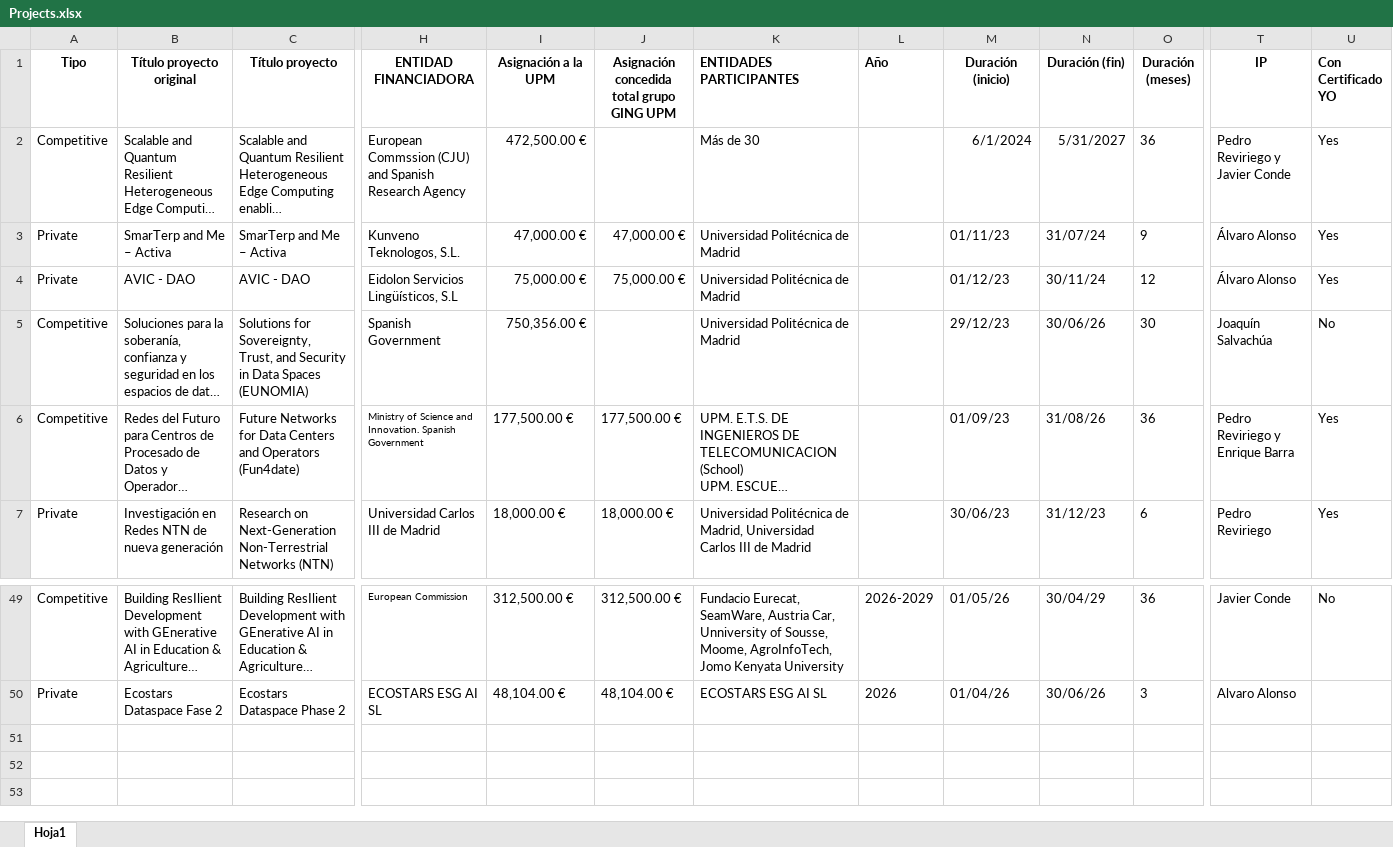
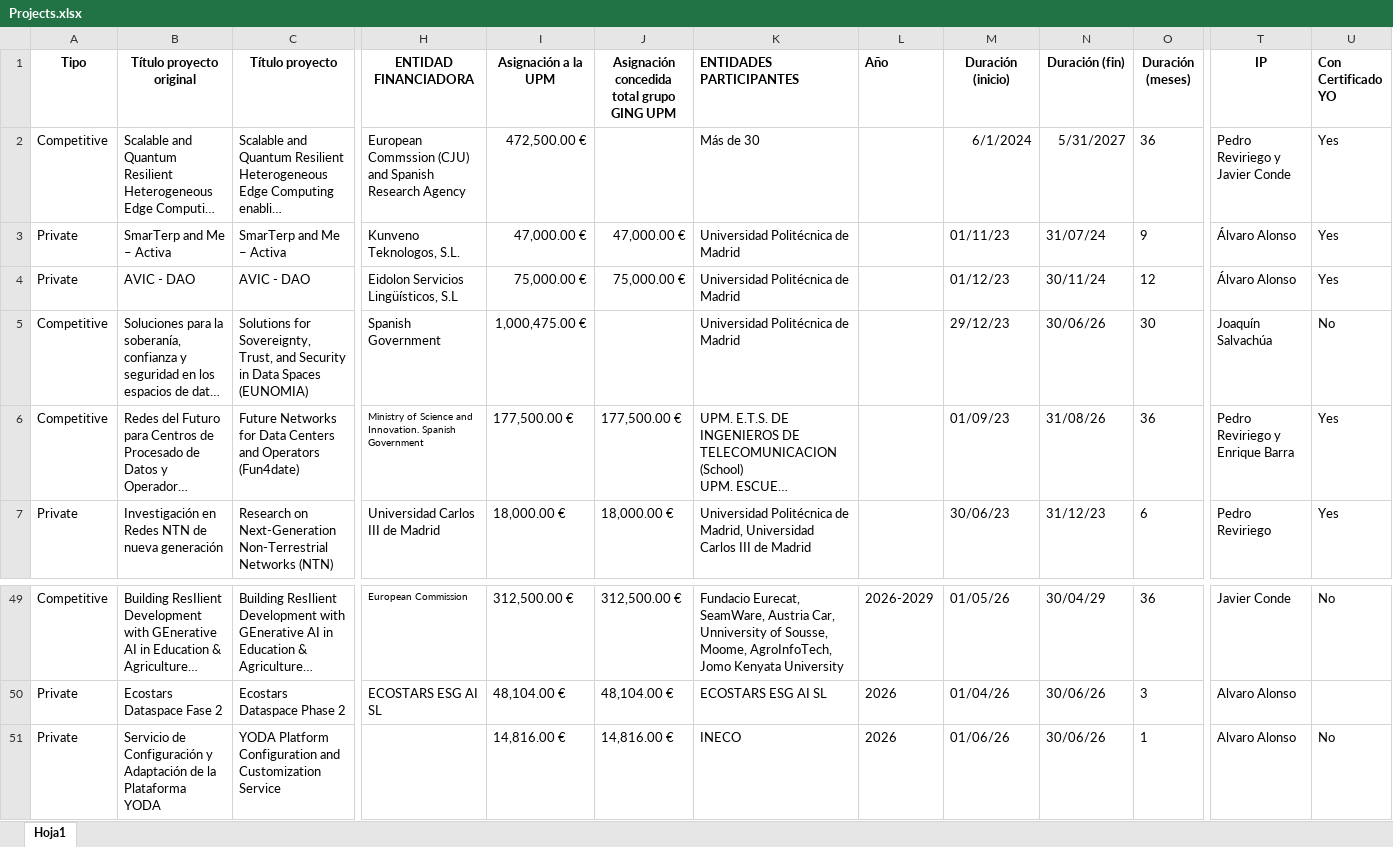
Before and after one commit to javicond3/javicond3.github.io, an Excel workbook: data/Projects.xlsx, sheet Hoja1, drawn as a sheet; only a part is shown, gaps mark what is left out; long unchanged cells end in …; values as stored, in another font and other column widths than the file's, no borders; rows hold the shown columns only; the diff names each change by its address in the sheet, - before the commit and + after, or states it on an @@ line.

```diff
--- a/data/Projects.xlsx (sheet Hoja1)
+++ b/data/Projects.xlsx (sheet Hoja1)
-I5 (Asignación a la UPM): 750,356.00 €
+I5 (Asignación a la UPM): 1,000,475.00 €
+row 51: Private | Servicio de Configuración y Adaptación de la Plataforma YODA | YODA Platform Configuration and Customization Service |  | 14,816.00 € | 14,816.00 € | INECO | 2026 | 01/06/26 | 30/06/26 | 1 | Alvaro Alonso | No
```
